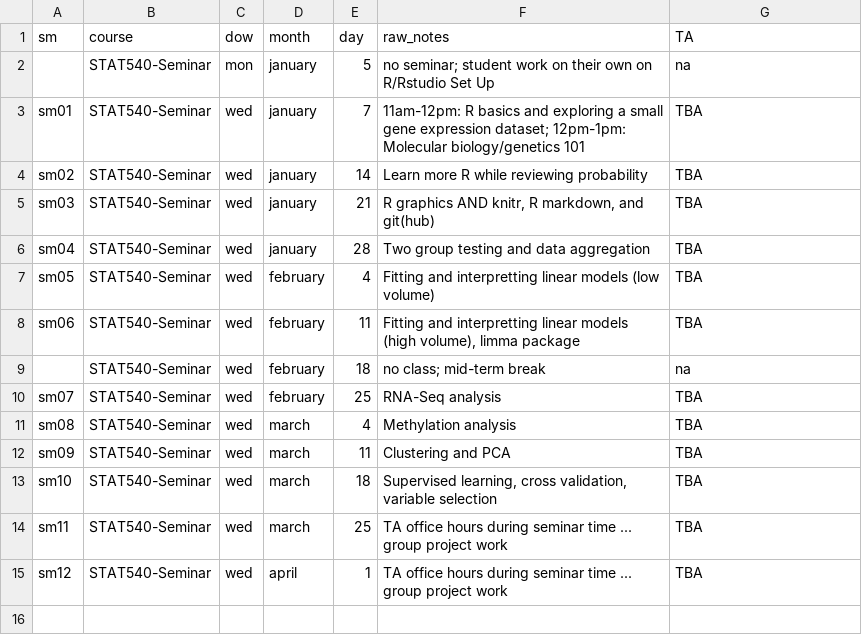
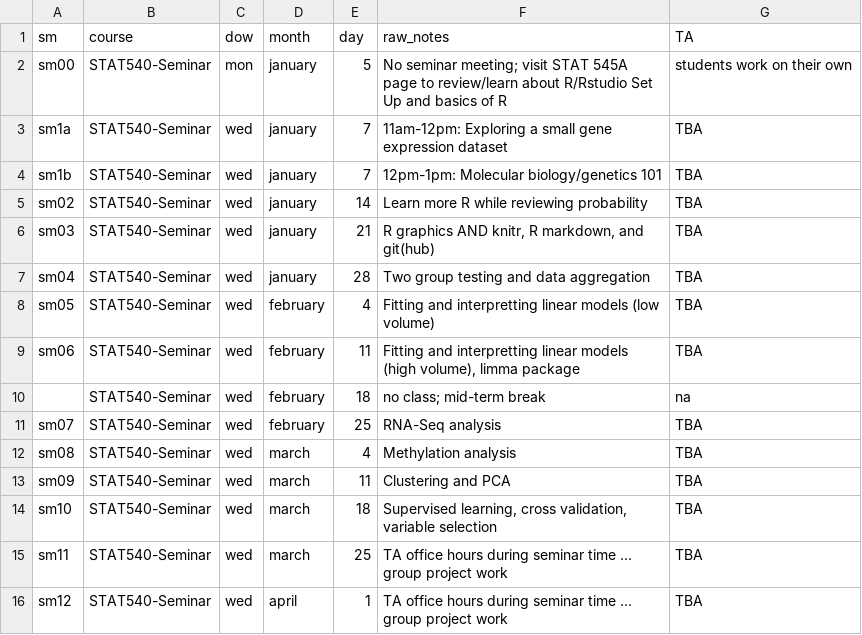
Before and after one commit to emmagraham/STAT540-UBC.github.io, a CSV file: course-admin/seminar-meetings.csv, drawn as a sheet.

Commit message:
update syllabus to include links to STAT545

```diff
--- a/course-admin/seminar-meetings.csv
+++ b/course-admin/seminar-meetings.csv
@@ -1,4 +1,5 @@
 sm,course,dow,month,day,raw_notes,TA
-,STAT540-Seminar,mon,january,5,no seminar; student work on their own on R/Rstudio Set Up,na
-sm01,STAT540-Seminar,wed,january,7,11am-12pm: R basics and exploring a small gene expression dataset; 12pm-1pm: Molecular biology/genetics 101,TBA
+sm00,STAT540-Seminar,mon,january,5,No seminar meeting;  visit  STAT 545A page to review/learn about R/Rstudio Set Up and basics of R ,students work on their own
+sm1a,STAT540-Seminar,wed,january,7,11am-12pm: Exploring a small gene expression dataset,TBA
+sm1b,STAT540-Seminar,wed,january,7,12pm-1pm: Molecular biology/genetics 101,TBA
 sm02,STAT540-Seminar,wed,january,14,Learn more R while reviewing probability,TBA
```
Also changed, not shown: 3 other files.
